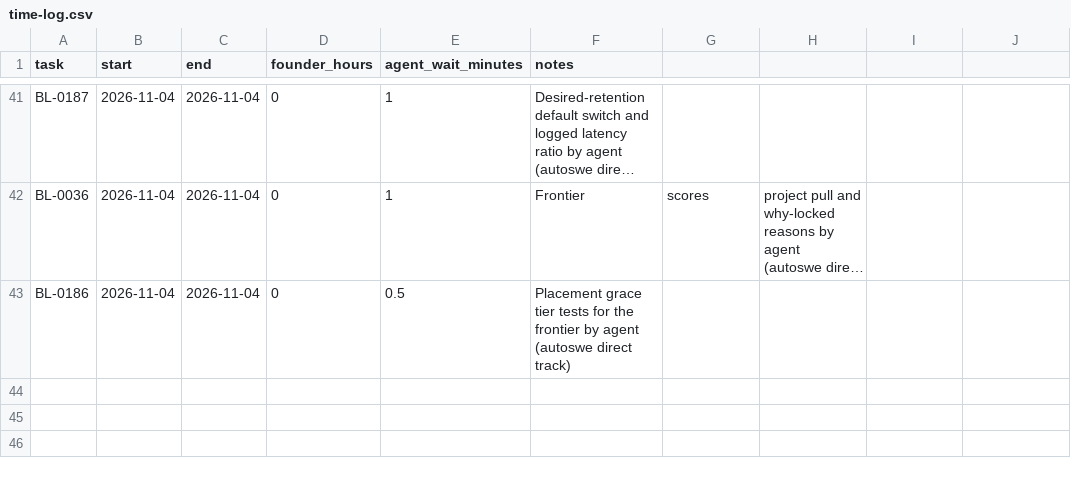
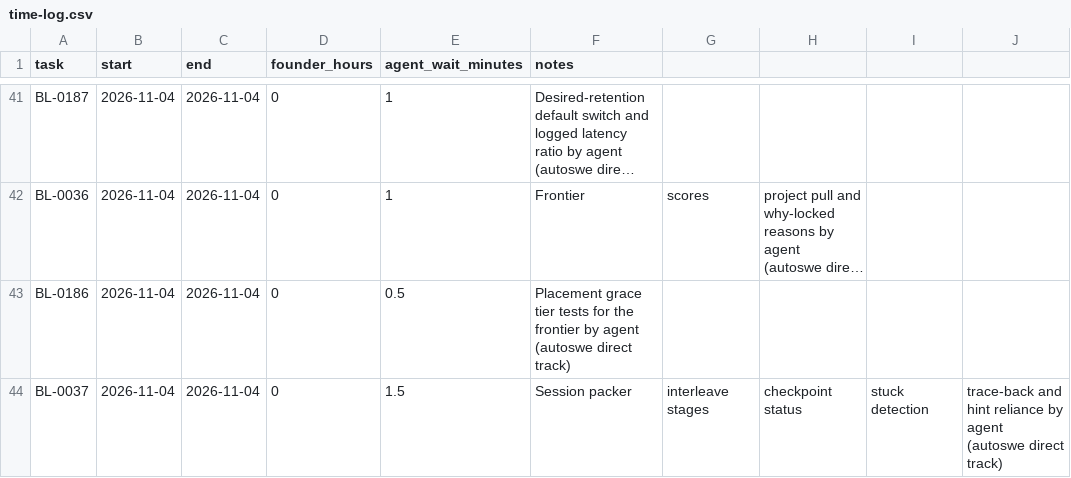
Before and after one commit to A-Stefanachi/polymath, a CSV file: polymath-app-spec/docs/time-log.csv, drawn as a sheet; only a part is shown, gaps mark what is left out; long unchanged cells end in …; the diff names each change by its address in the sheet, - before the commit and + after, or states it on an @@ line.

```diff
--- a/polymath-app-spec/docs/time-log.csv
+++ b/polymath-app-spec/docs/time-log.csv
+row 44: BL-0037 | 2026-11-04 | 2026-11-04 | 0 | 1.5 | Session packer | interleave stages | checkpoint status | stuck detection | trace-back and hint reliance by agent (autoswe direct track)
```
Also changed, not shown: 4 other files.
